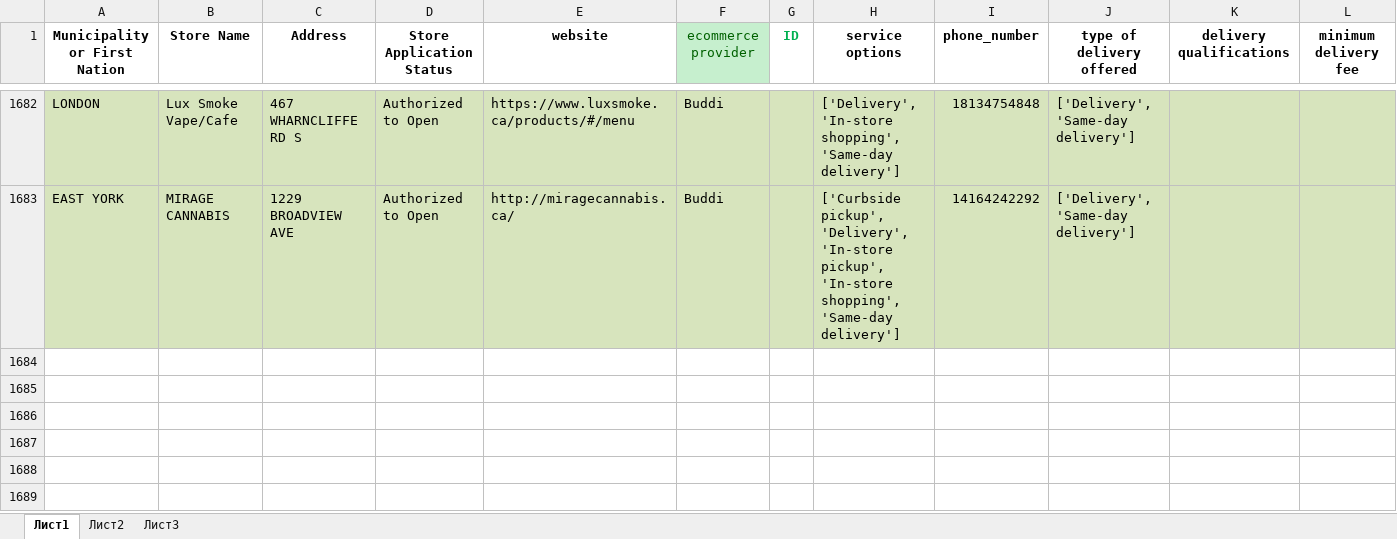
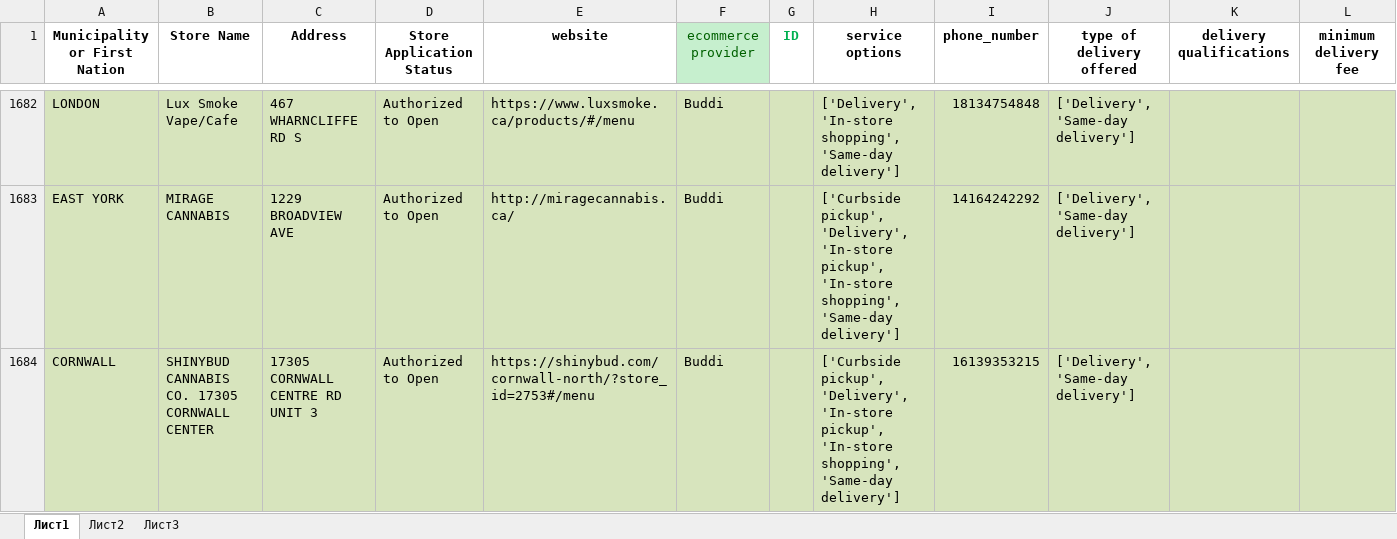
Before and after one commit to lyovaparsyan94/cannabis-shops-scraping, an Excel workbook: platform_scrapper/CANNABIS_RESULTS/found_IDs.xlsx, sheet Лист1, drawn as a sheet; only a part is shown, gaps mark what is left out; values as stored, in another font and other column widths than the file's, no borders; rows hold the shown columns only; the diff names each change by its address in the sheet, - before the commit and + after, or states it on an @@ line.

```diff
--- a/platform_scrapper/CANNABIS_RESULTS/found_IDs.xlsx (sheet Лист1)
+++ b/platform_scrapper/CANNABIS_RESULTS/found_IDs.xlsx (sheet Лист1)
+row 1684: CORNWALL | SHINYBUD CANNABIS CO. 17305 CORNWALL CENTER | 17305 CORNWALL CENTRE RD UNIT 3 | Authorized to Open | https://shinybud.com/cornwall-north/?store_id=2753#/menu | Buddi |  | ['Curbside pickup', 'Delivery', 'In-store pickup', 'In-store shopping', 'Same-day delivery'] | 16139353215 | ['Delivery', 'Same-day delivery']
```
Also changed, not shown: 1 other file.
